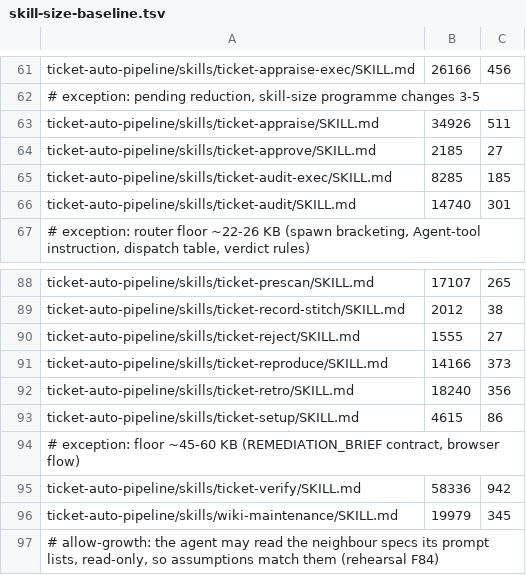
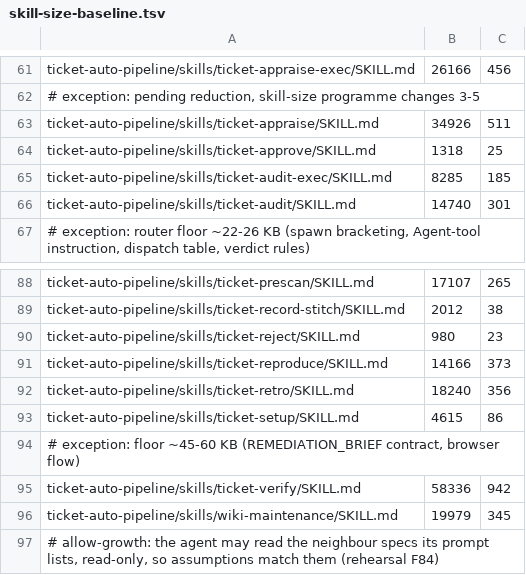
Before and after one commit to rogueprocess13/claude-plugins, a TSV file: scripts/skill-size-baseline.tsv, drawn as a sheet; only a part is shown, gaps mark what is left out.

Commit message:
fix(ticket-approve): approval actuator requires an interactive terminal (0.133.0)
approve.sh and reject.sh are operator scripts: they refuse an agent or fleetd-worker session and a missing terminal, and ask for the ticket id to be typed back on /dev/tty. flow.sh refuses human-reject and a human-provenance human-approve/pr-iterate the same way (exit 15); set_ticket_approval refuses provenance human in an agent context. The entry gate and detect-resume accept only approval_provenance human for a complex, manual-mode or held ticket. /ticket-approve and /ticket-reject print the command instead of running it. Policy approvals are unchanged. fleet-controller 0.55.2 (test only).

```diff
--- a/scripts/skill-size-baseline.tsv
+++ b/scripts/skill-size-baseline.tsv
@@ -63,3 +63,3 @@ ticket-auto-pipeline/skills/ticket-appraise-exec/SKILL.md	26166	456
 ticket-auto-pipeline/skills/ticket-appraise/SKILL.md	34926	511
-ticket-auto-pipeline/skills/ticket-approve/SKILL.md	2185	27
+ticket-auto-pipeline/skills/ticket-approve/SKILL.md	1318	25
 ticket-auto-pipeline/skills/ticket-audit-exec/SKILL.md	8285	185
@@ -89,3 +89,3 @@ ticket-auto-pipeline/skills/ticket-prescan/SKILL.md	17107	265
 ticket-auto-pipeline/skills/ticket-record-stitch/SKILL.md	2012	38
-ticket-auto-pipeline/skills/ticket-reject/SKILL.md	1555	27
+ticket-auto-pipeline/skills/ticket-reject/SKILL.md	980	23
 ticket-auto-pipeline/skills/ticket-reproduce/SKILL.md	14166	373
```
Also changed, not shown: 31 other files.
